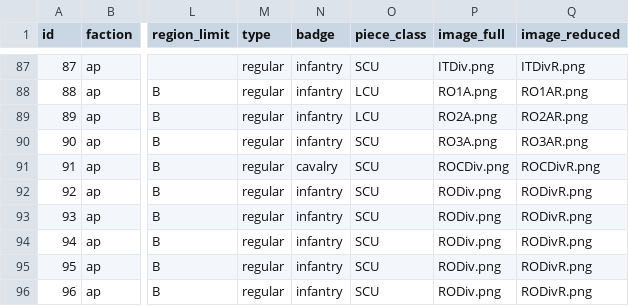
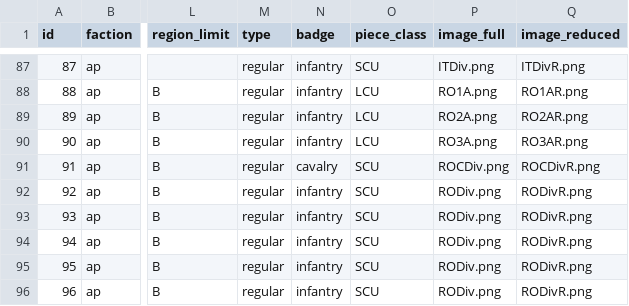
Before and after one commit to gushengtingyu/PUG, a CSV file: csv/pieces.csv, drawn as a sheet; only a part is shown, gaps mark what is left out; the diff names each change by its address in the sheet, - before the commit and + after, or states it on an @@ line.

```diff
--- a/csv/pieces.csv
+++ b/csv/pieces.csv
-O90 (piece_class): SCU
+O90 (piece_class): LCU
```
Also changed, not shown: 7 other files.
